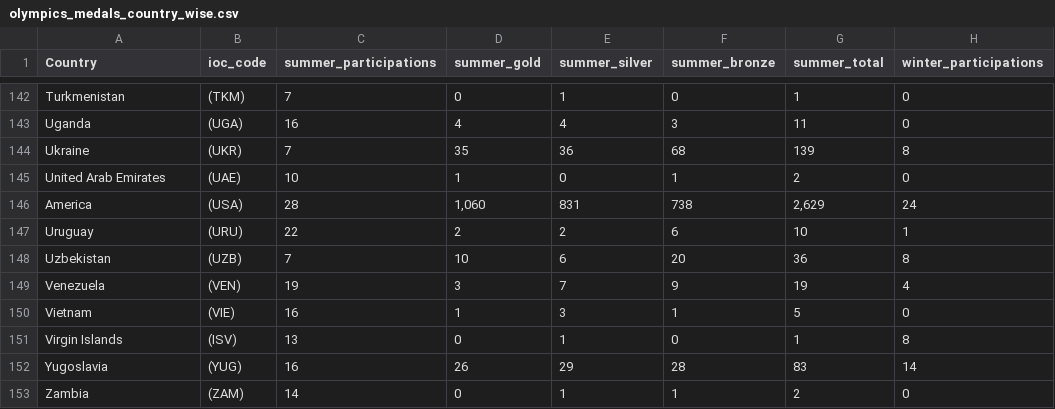
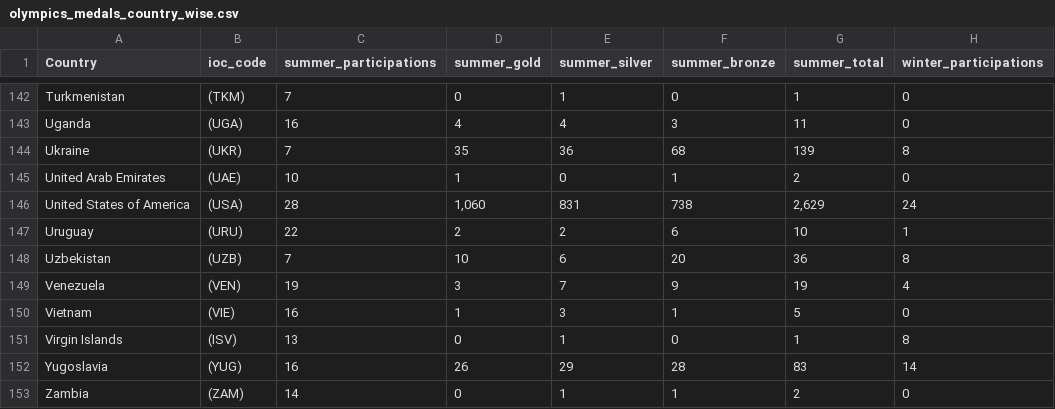
Before and after one commit to ylgon/3179, a CSV file: olympics_medals_country_wise.csv, drawn as a sheet; only a part is shown, gaps mark what is left out; the diff names each change by its address in the sheet, - before the commit and + after, or states it on an @@ line.

Commit message:
Update olympics_medals_country_wise.csv

```diff
--- a/olympics_medals_country_wise.csv
+++ b/olympics_medals_country_wise.csv
-A146 (Country): America
+A146 (Country): United States of America
```
